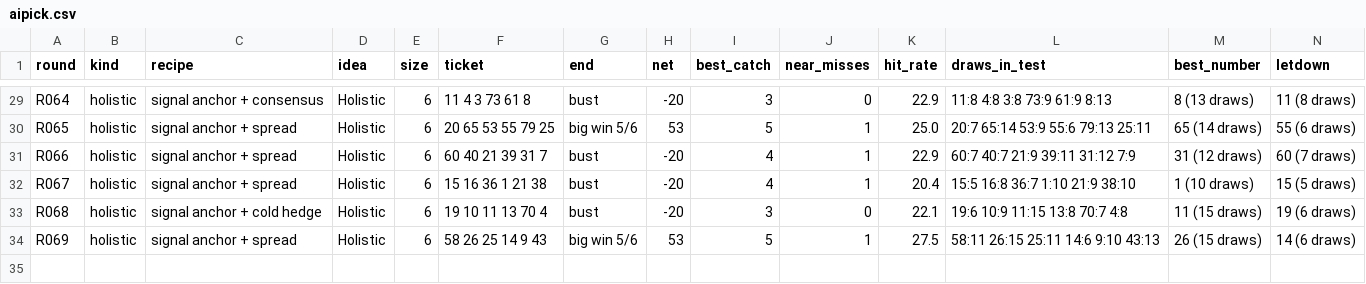
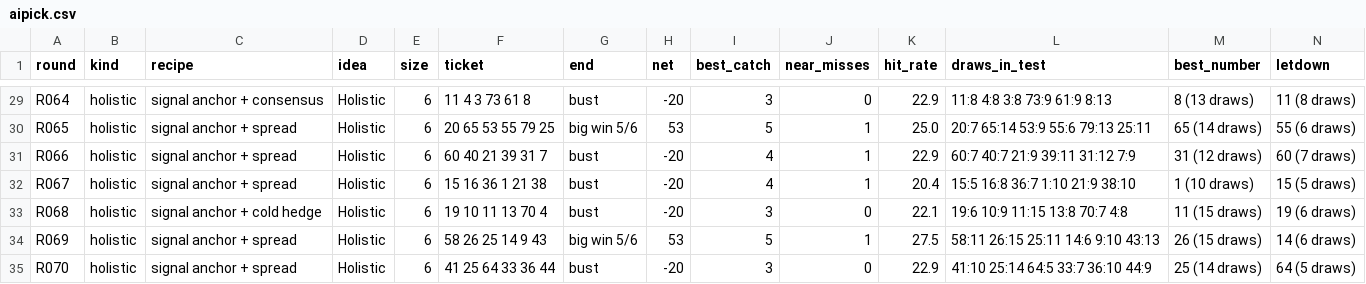
Before and after one commit to daryl01777-stack/keno-data, a CSV file: ledger/aipick.csv, drawn as a sheet; only a part is shown, gaps mark what is left out; rows hold the shown columns only; the diff names each change by its address in the sheet, - before the commit and + after, or states it on an @@ line.

```diff
--- a/ledger/aipick.csv
+++ b/ledger/aipick.csv
+row 35: R070 | holistic | signal anchor + spread | Holistic | 6 | 41 25 64 33 36 44 | bust | -20 | 3 | 0 | 22.9 | 41:10 25:14 64:5 33:7 36:10 44:9 | 25 (14 draws) | 64 (5 draws)
```
Also changed, not shown: ledger/aibuilds.csv, ledger/leaderboard.csv, 7 other files.
